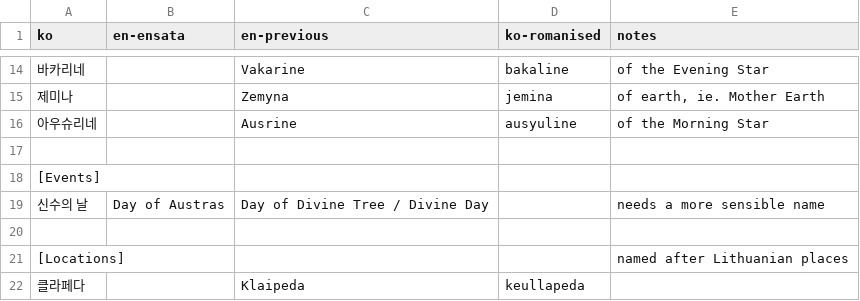
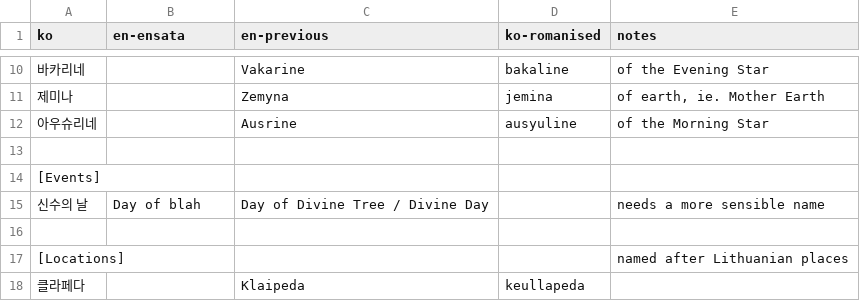
Before and after one commit to ttgmichael/EnglishTranslation, a TSV file: Keyword_notes.tsv, drawn as a sheet; only a part is shown, gaps mark what is left out; the diff covers the shown part only.

```diff
--- a/Keyword_notes.tsv
+++ b/Keyword_notes.tsv
@@ -18,3 +14,3 @@ ko	en-ensata	en-previous	ko-romanised	notes
 [Events]				
-신수의 날 	Day of Austras	Day of Divine Tree / Divine Day		needs a more sensible name
+신수의 날 	Day of blah	Day of Divine Tree / Divine Day		needs a more sensible name
 				
```
Also changed, not shown: 5 added rows, 4 removed rows, 2 moved rows and 5 edited cells elsewhere in this file.
